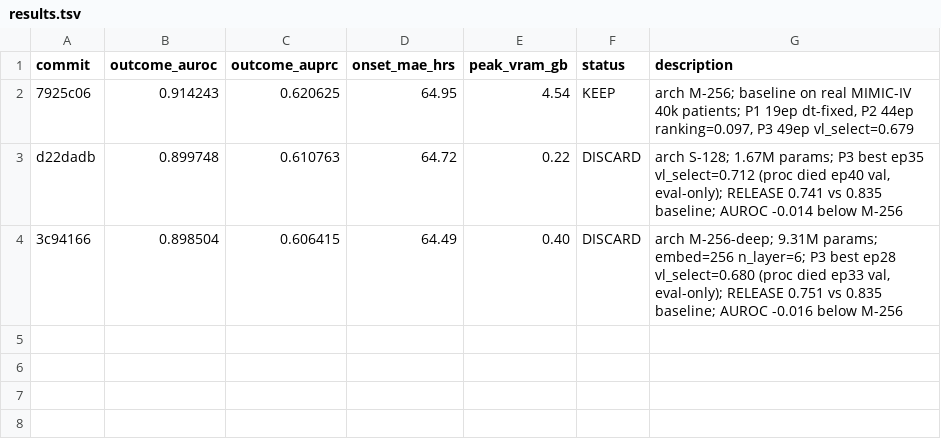
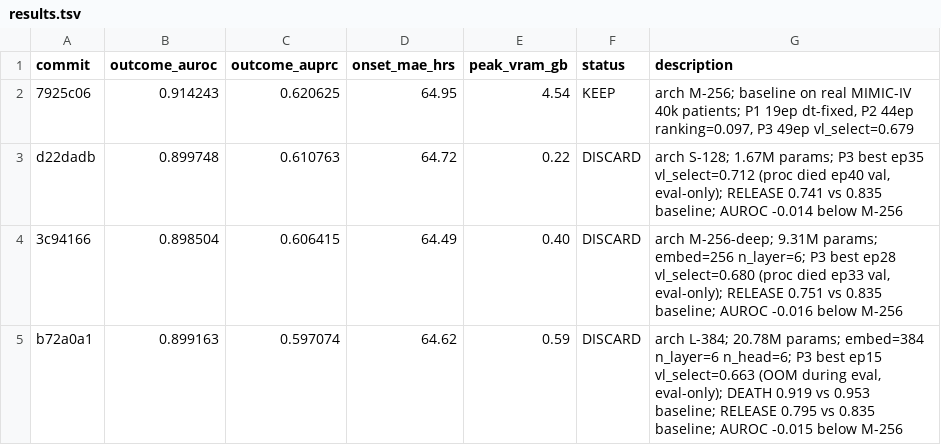
Before and after one commit to shaharoded/INTERVenE-Ar, a TSV file: results.tsv, drawn as a sheet; the diff names each change by its address in the sheet, - before the commit and + after, or states it on an @@ line.

```diff
--- a/results.tsv
+++ b/results.tsv
+row 5: b72a0a1 | 0.899163 | 0.597074 | 64.62 | 0.59 | DISCARD | arch L-384; 20.78M params; embed=384 n_layer=6 n_head=6; P3 best ep15 vl_select=0.663 (OOM during eval, eval-only); DEATH 0.919 vs 0.953 baseline; RELEASE 0.795 vs 0.835 baseline; AUROC -0.015 below M-256
```
Also changed, not shown: 3 other files.
